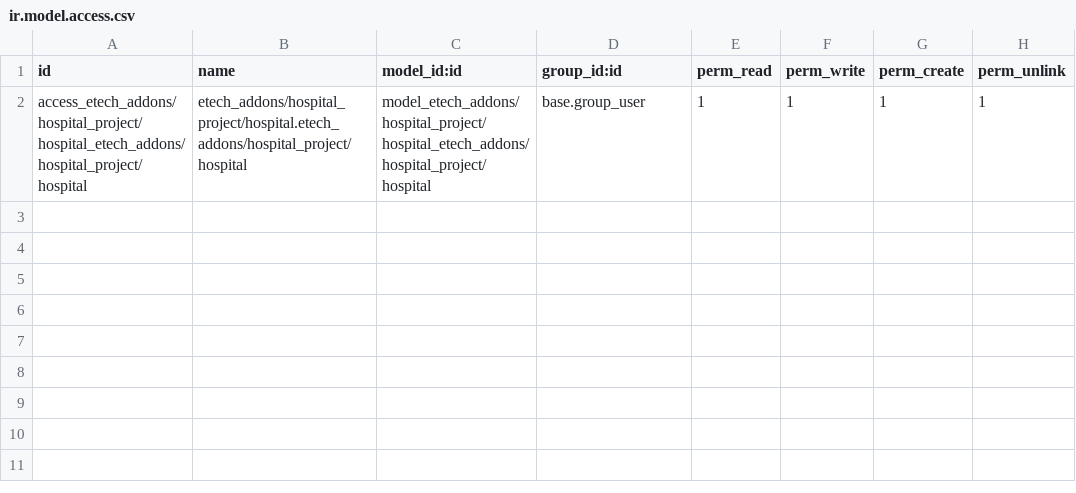
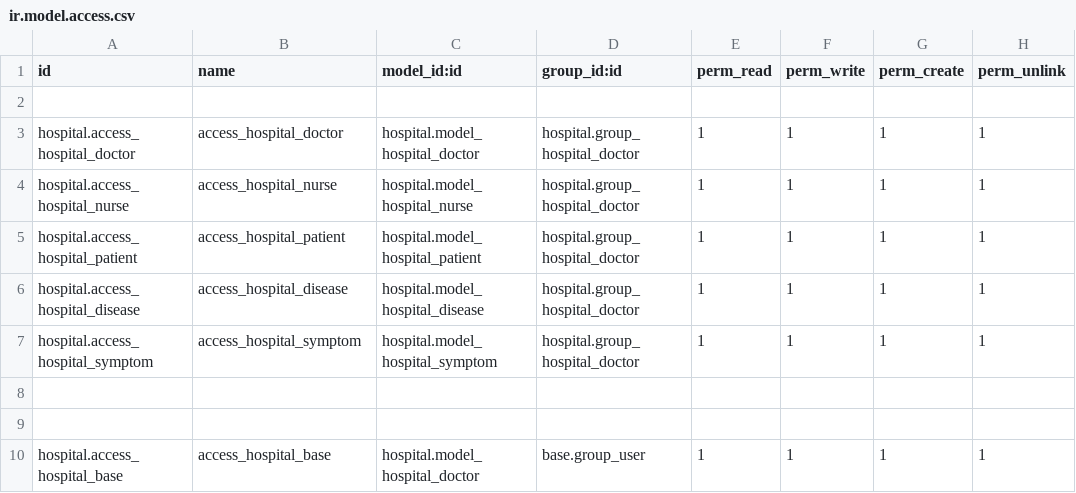
Before and after one commit to BAGATHE/hospital_management, a CSV file: hospital/security/ir.model.access.csv, drawn as a sheet.

Commit message:
hospital core create model Patient,doctor,nurse,disease,symptom

```diff
--- a/hospital/security/ir.model.access.csv
+++ b/hospital/security/ir.model.access.csv
@@ -1,2 +1,10 @@
 id,name,model_id:id,group_id:id,perm_read,perm_write,perm_create,perm_unlink
-access_etech_addons/hospital_project/hospital_etech_addons/hospital_project/hospital,etech_addons/hospital_project/hospital.etech_addons/hospital_project/hospital,model_etech_addons/hospital_project/hospital_etech_addons/hospital_project/hospital,base.group_user,1,1,1,1
+
+hospital.access_hospital_doctor,access_hospital_doctor,hospital.model_hospital_doctor,hospital.group_hospital_doctor,1,1,1,1
+hospital.access_hospital_nurse,access_hospital_nurse,hospital.model_hospital_nurse,hospital.group_hospital_doctor,1,1,1,1
+hospital.access_hospital_patient,access_hospital_patient,hospital.model_hospital_patient,hospital.group_hospital_doctor,1,1,1,1
+hospital.access_hospital_disease,access_hospital_disease,hospital.model_hospital_disease,hospital.group_hospital_doctor,1,1,1,1
+hospital.access_hospital_symptom,access_hospital_symptom,hospital.model_hospital_symptom,hospital.group_hospital_doctor,1,1,1,1
+
+
+hospital.access_hospital_base,access_hospital_base,hospital.model_hospital_doctor,base.group_user,1,1,1,1
```
Also changed, not shown: 15 other files.
